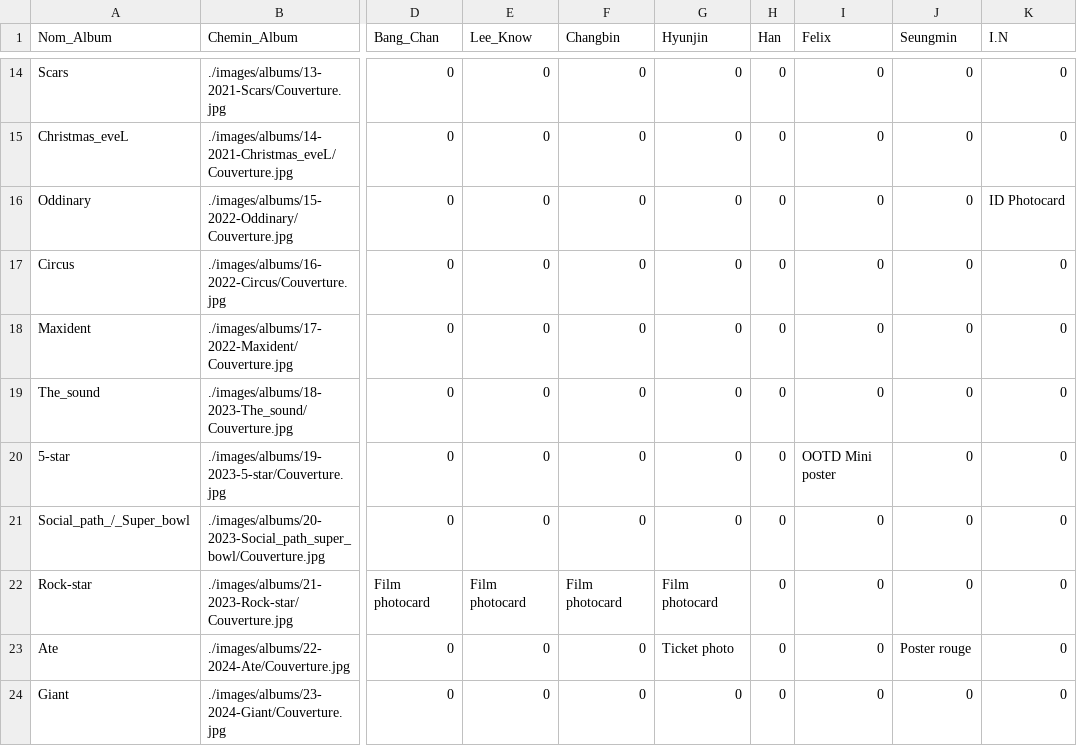
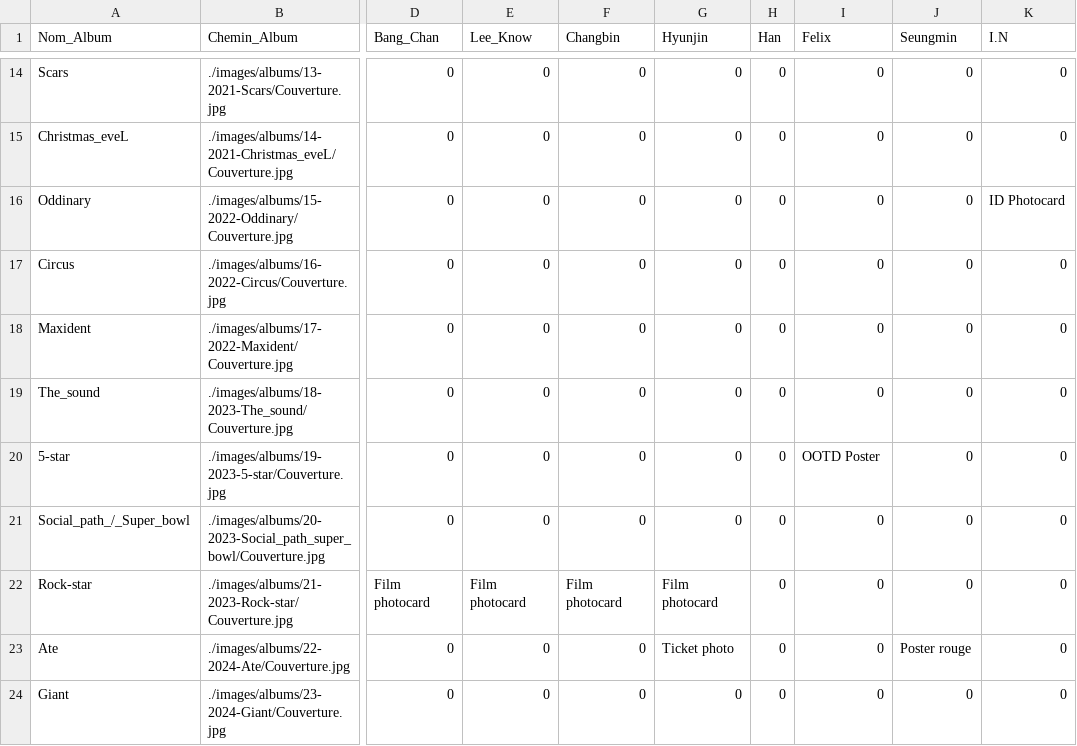
Before and after one commit to Layer09/StrayKids-Album-Collection, a CSV file: PC-csv/Laurana/Bonus-off.csv, drawn as a sheet; only a part is shown, gaps mark what is left out; the diff names each change by its address in the sheet, - before the commit and + after, or states it on an @@ line.

Commit message:
Update Bonus-off.csv

```diff
--- a/PC-csv/Laurana/Bonus-off.csv
+++ b/PC-csv/Laurana/Bonus-off.csv
-I20 (Felix): OOTD Mini poster
+I20 (Felix): OOTD Poster
```
